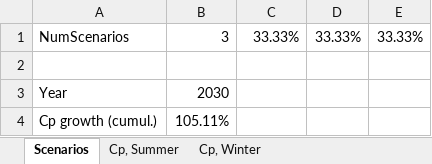
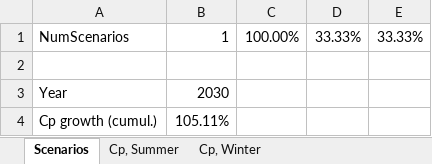
Before and after one commit to micaelsimoes/shared-resource-planning-no_esso-v2, an Excel workbook: data/HR3/Market Data/HR3_market_data_2030.xlsx, sheet Scenarios, drawn as a sheet; values as stored, in another font and other column widths than the file's, no borders; the diff names each change by its address in the sheet, - before the commit and + after, or states it on an @@ line.

```diff
--- a/data/HR3/Market Data/HR3_market_data_2030.xlsx (sheet Scenarios)
+++ b/data/HR3/Market Data/HR3_market_data_2030.xlsx (sheet Scenarios)
-B1: 3
+B1: 1
-C1: 33.33%
+C1: 100.00%
```
Also changed, not shown: data/HR3/Market Data/HR3_market_data_2020.xlsx, data/HR3/Market Data/HR3_market_data_2040.xlsx, 9 other files.
